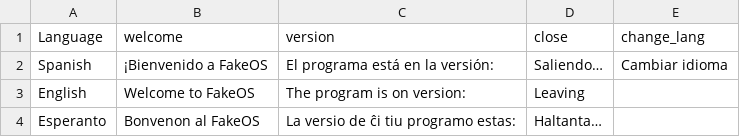
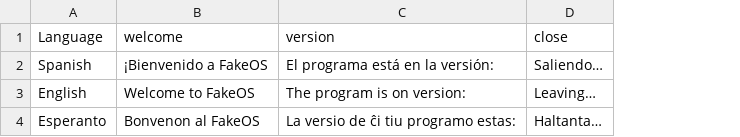
Before and after one commit to Hint-Box/FakeOS, a CSV file: languages.csv, drawn as a sheet; the diff names each change by its address in the sheet, - before the commit and + after, or states it on an @@ line.

Commit message:
Changes in languages.csv

```diff
--- a/languages.csv
+++ b/languages.csv
-column E (change_lang), row 2: Cambiar idioma
-D3 (close): Leaving
+D3 (close): Leaving…
```
Also changed, not shown: 1 other file.
